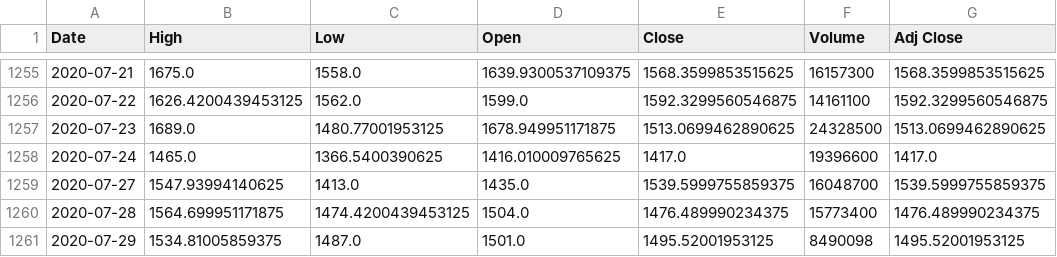
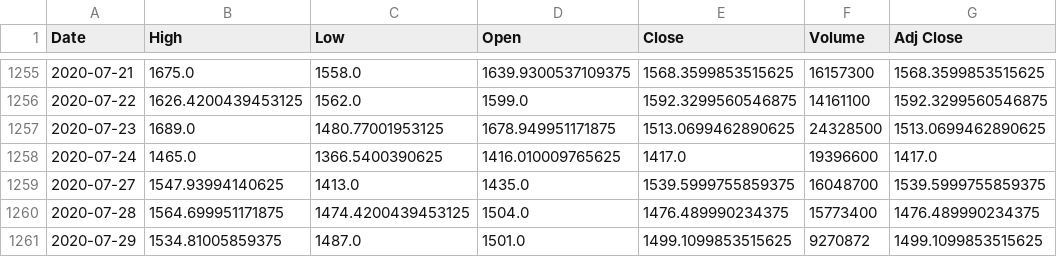
Before and after one commit to am16br/COP4521, a CSV file: Website/tsla.csv, drawn as a sheet; only a part is shown, gaps mark what is left out.

```diff
--- a/Website/tsla.csv
+++ b/Website/tsla.csv
@@ -1260,2 +1260,2 @@ Date,High,Low,Open,Close,Volume,Adj Close
 2020-07-28,1564.699951171875,1474.4200439453125,1504.0,1476.489990234375,15773400,1476.489990234375
-2020-07-29,1534.81005859375,1487.0,1501.0,1495.52001953125,8490098,1495.52001953125
+2020-07-29,1534.81005859375,1487.0,1501.0,1499.1099853515625,9270872,1499.1099853515625
```
Also changed, not shown: Website/^DJI.csv, Website/^GSPC.csv, 5 other files.
